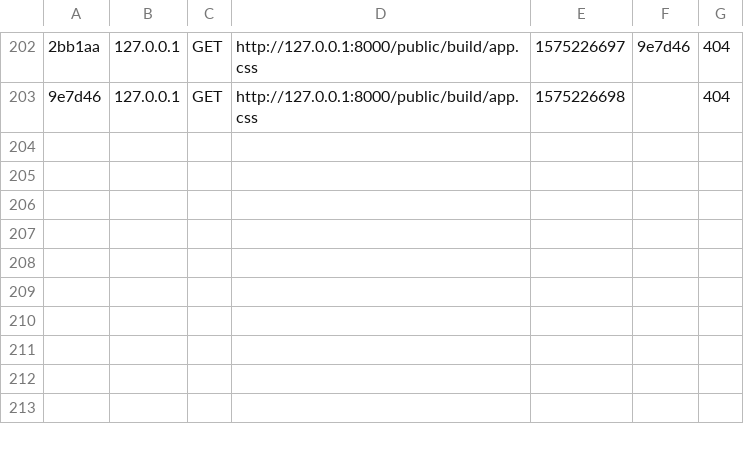
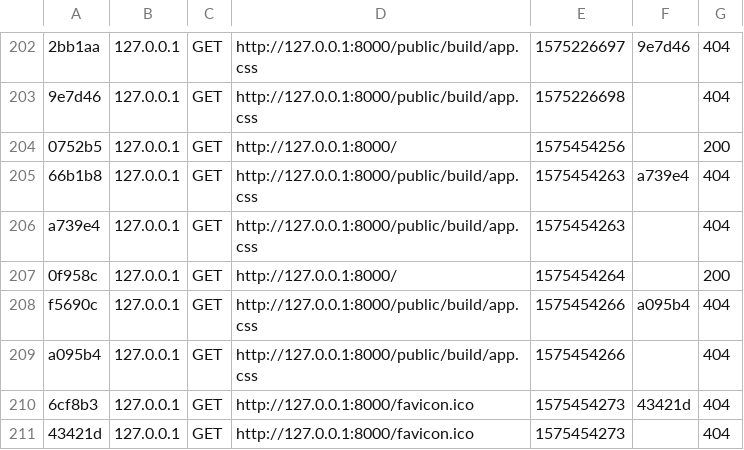
Before and after one commit to Naouelle/Wild-series, a CSV file: var/cache/dev/profiler/index.csv, drawn as a sheet; only a part is shown, gaps mark what is left out; the diff names each change by its address in the sheet, - before the commit and + after, or states it on an @@ line.

```diff
--- a/var/cache/dev/profiler/index.csv
+++ b/var/cache/dev/profiler/index.csv
+row 204: 0752b5 | 127.0.0.1 | GET | http://127.0.0.1:8000/ | 1575454256 |  | 200
+row 205: 66b1b8 | 127.0.0.1 | GET | http://127.0.0.1:8000/public/build/app.css | 1575454263 | a739e4 | 404
+row 206: a739e4 | 127.0.0.1 | GET | http://127.0.0.1:8000/public/build/app.css | 1575454263 |  | 404
+row 207: 0f958c | 127.0.0.1 | GET | http://127.0.0.1:8000/ | 1575454264 |  | 200
+row 208: f5690c | 127.0.0.1 | GET | http://127.0.0.1:8000/public/build/app.css | 1575454266 | a095b4 | 404
+row 209: a095b4 | 127.0.0.1 | GET | http://127.0.0.1:8000/public/build/app.css | 1575454266 |  | 404
+row 210: 6cf8b3 | 127.0.0.1 | GET | http://127.0.0.1:8000/favicon.ico | 1575454273 | 43421d | 404
+row 211: 43421d | 127.0.0.1 | GET | http://127.0.0.1:8000/favicon.ico | 1575454273 |  | 404
```
Also changed, not shown: 3 other files.
